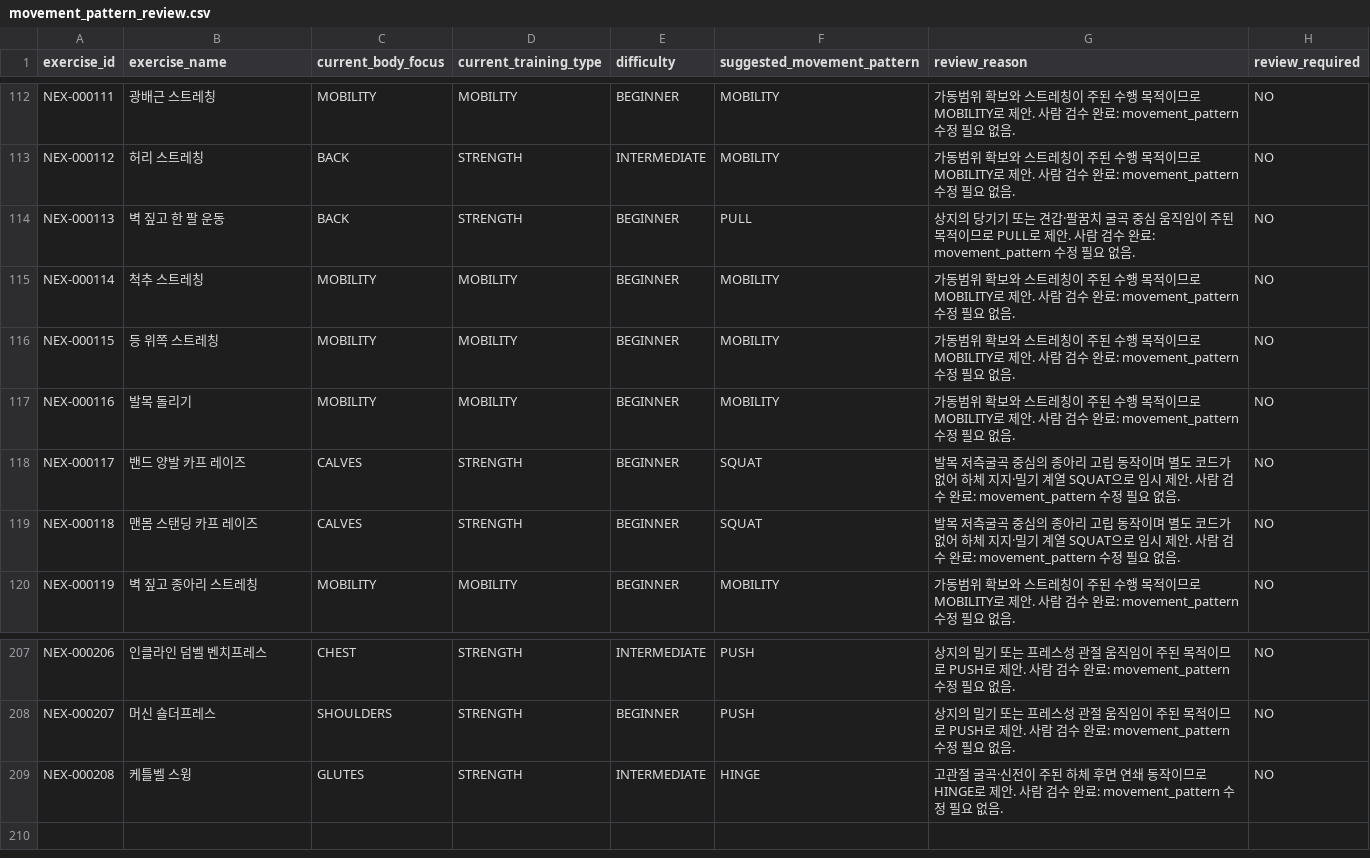
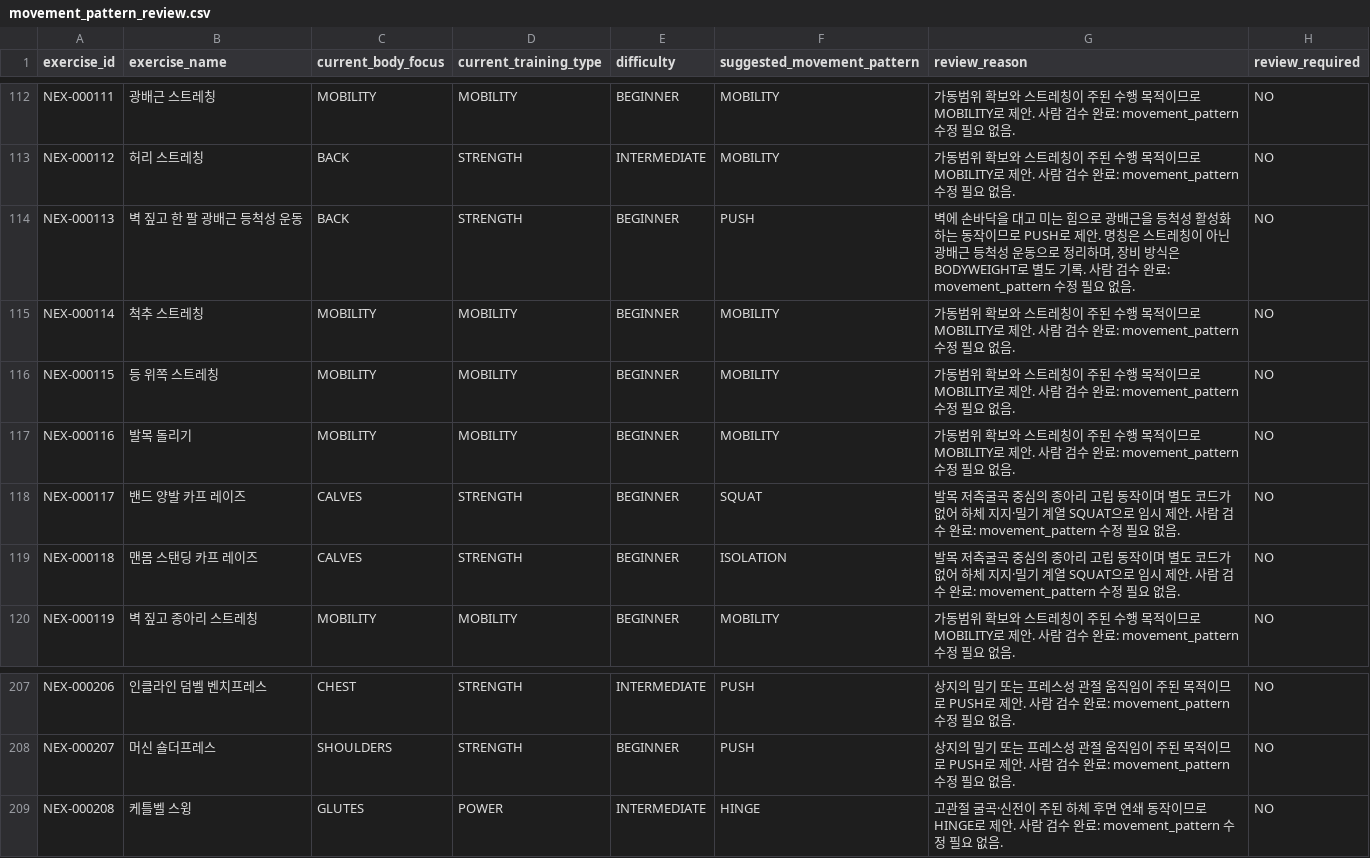
Before and after one commit to SKNETWORKS-FAMILY-AICAMP/SKN30-FINAL-5Team, a CSV file: data/validation/review_results/movement_pattern_review.csv, drawn as a sheet; only a part is shown, gaps mark what is left out.

Commit message:
feat: difficulty_code를 단일 기준으로 수정, intermediate 기준 템플릿 생성 (#169)
* feat: difficulty_code를 단일 기준으로 수정, intermediate 기준 템플릿 생성

* fix: restore approved v2.0.1 catalog bundle

* fix: isolate v2 draft fitt sources

```diff
--- a/data/validation/review_results/movement_pattern_review.csv
+++ b/data/validation/review_results/movement_pattern_review.csv
@@ -113,3 +113,3 @@ NEX-000111,광배근 스트레칭,MOBILITY,MOBILITY,BEGINNER,MOBILITY,가동범
 NEX-000112,허리 스트레칭,BACK,STRENGTH,INTERMEDIATE,MOBILITY,가동범위 확보와 스트레칭이 주된 수행 목적이므로 MOBILITY로 제안. 사람 검수 완료: movement_pattern 수정 필요 없음.,NO
-NEX-000113,벽 짚고 한 팔 운동,BACK,STRENGTH,BEGINNER,PULL,상지의 당기기 또는 견갑·팔꿈치 굴곡 중심 움직임이 주된 목적이므로 PULL로 제안. 사람 검수 완료: movement_pattern 수정 필요 없음.,NO
+NEX-000113,벽 짚고 한 팔 광배근 등척성 운동,BACK,STRENGTH,BEGINNER,PUSH,"벽에 손바닥을 대고 미는 힘으로 광배근을 등척성 활성화하는 동작이므로 PUSH로 제안. 명칭은 스트레칭이 아닌 광배근 등척성 운동으로 정리하며, 장비 방식은 BODYWEIGHT로 별도 기록. 사람 검수 완료: movement_pattern 수정 필요 없음.",NO
 NEX-000114,척추 스트레칭,MOBILITY,MOBILITY,BEGINNER,MOBILITY,가동범위 확보와 스트레칭이 주된 수행 목적이므로 MOBILITY로 제안. 사람 검수 완료: movement_pattern 수정 필요 없음.,NO
@@ -118,3 +118,3 @@ NEX-000116,발목 돌리기,MOBILITY,MOBILITY,BEGINNER,MOBILITY,가동범위 확
 NEX-000117,밴드 양발 카프 레이즈,CALVES,STRENGTH,BEGINNER,SQUAT,발목 저측굴곡 중심의 종아리 고립 동작이며 별도 코드가 없어 하체 지지·밀기 계열 SQUAT으로 임시 제안. 사람 검수 완료: movement_pattern 수정 필요 없음.,NO
-NEX-000118,맨몸 스탠딩 카프 레이즈,CALVES,STRENGTH,BEGINNER,SQUAT,발목 저측굴곡 중심의 종아리 고립 동작이며 별도 코드가 없어 하체 지지·밀기 계열 SQUAT으로 임시 제안. 사람 검수 완료: movement_pattern 수정 필요 없음.,NO
+NEX-000118,맨몸 스탠딩 카프 레이즈,CALVES,STRENGTH,BEGINNER,ISOLATION,발목 저측굴곡 중심의 종아리 고립 동작이며 별도 코드가 없어 하체 지지·밀기 계열 SQUAT으로 임시 제안. 사람 검수 완료: movement_pattern 수정 필요 없음.,NO
 NEX-000119,벽 짚고 종아리 스트레칭,MOBILITY,MOBILITY,BEGINNER,MOBILITY,가동범위 확보와 스트레칭이 주된 수행 목적이므로 MOBILITY로 제안. 사람 검수 완료: movement_pattern 수정 필요 없음.,NO
@@ -208,2 +208,2 @@ NEX-000206,인클라인 덤벨 벤치프레스,CHEST,STRENGTH,INTERMEDIATE,PUSH,
 NEX-000207,머신 숄더프레스,SHOULDERS,STRENGTH,BEGINNER,PUSH,상지의 밀기 또는 프레스성 관절 움직임이 주된 목적이므로 PUSH로 제안. 사람 검수 완료: movement_pattern 수정 필요 없음.,NO
-NEX-000208,케틀벨 스윙,GLUTES,STRENGTH,INTERMEDIATE,HINGE,고관절 굴곡·신전이 주된 하체 후면 연쇄 동작이므로 HINGE로 제안. 사람 검수 완료: movement_pattern 수정 필요 없음.,NO
+NEX-000208,케틀벨 스윙,GLUTES,POWER,INTERMEDIATE,HINGE,고관절 굴곡·신전이 주된 하체 후면 연쇄 동작이므로 HINGE로 제안. 사람 검수 완료: movement_pattern 수정 필요 없음.,NO
```
Also changed, not shown: data/validation/review_results/fitt_review_log.csv, 44 other files.
